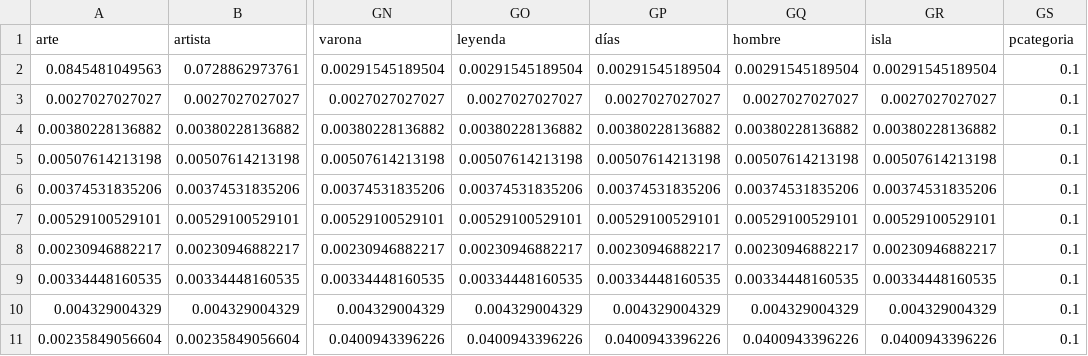
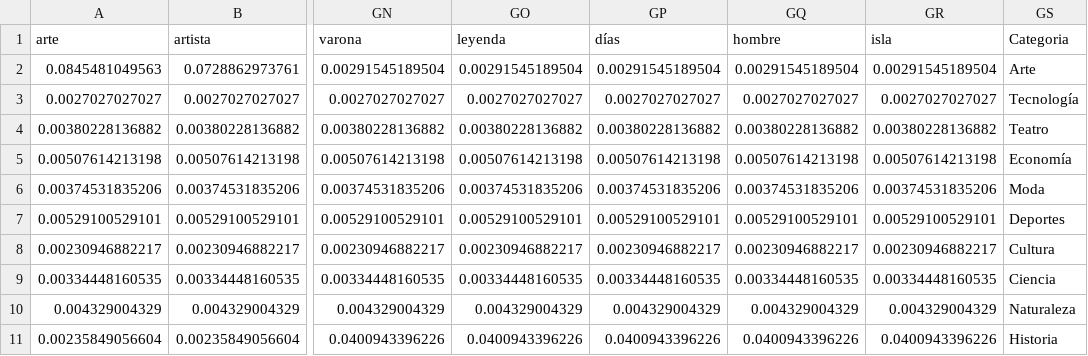
Before and after one commit to fhera/Clasificaci-nDocumentos, a CSV file: Datos/probabilidad.csv, drawn as a sheet; only a part is shown, gaps mark what is left out; the diff names each change by its address in the sheet, - before the commit and + after, or states it on an @@ line.

```diff
--- a/Datos/probabilidad.csv
+++ b/Datos/probabilidad.csv
-GS1: pcategoria
+GS1: Categoria
-GS2 (Categoria): 0.1
+GS2 (Categoria): Arte
-GS3 (Categoria): 0.1
+GS3 (Categoria): Tecnología
-GS4 (Categoria): 0.1
+GS4 (Categoria): Teatro
-GS5 (Categoria): 0.1
+GS5 (Categoria): Economía
-GS6 (Categoria): 0.1
+GS6 (Categoria): Moda
-GS7 (Categoria): 0.1
+GS7 (Categoria): Deportes
-GS8 (Categoria): 0.1
+GS8 (Categoria): Cultura
-GS9 (Categoria): 0.1
+GS9 (Categoria): Ciencia
-GS10 (Categoria): 0.1
+GS10 (Categoria): Naturaleza
-GS11 (Categoria): 0.1
+GS11 (Categoria): Historia
```
Also changed, not shown: 4 other files.
